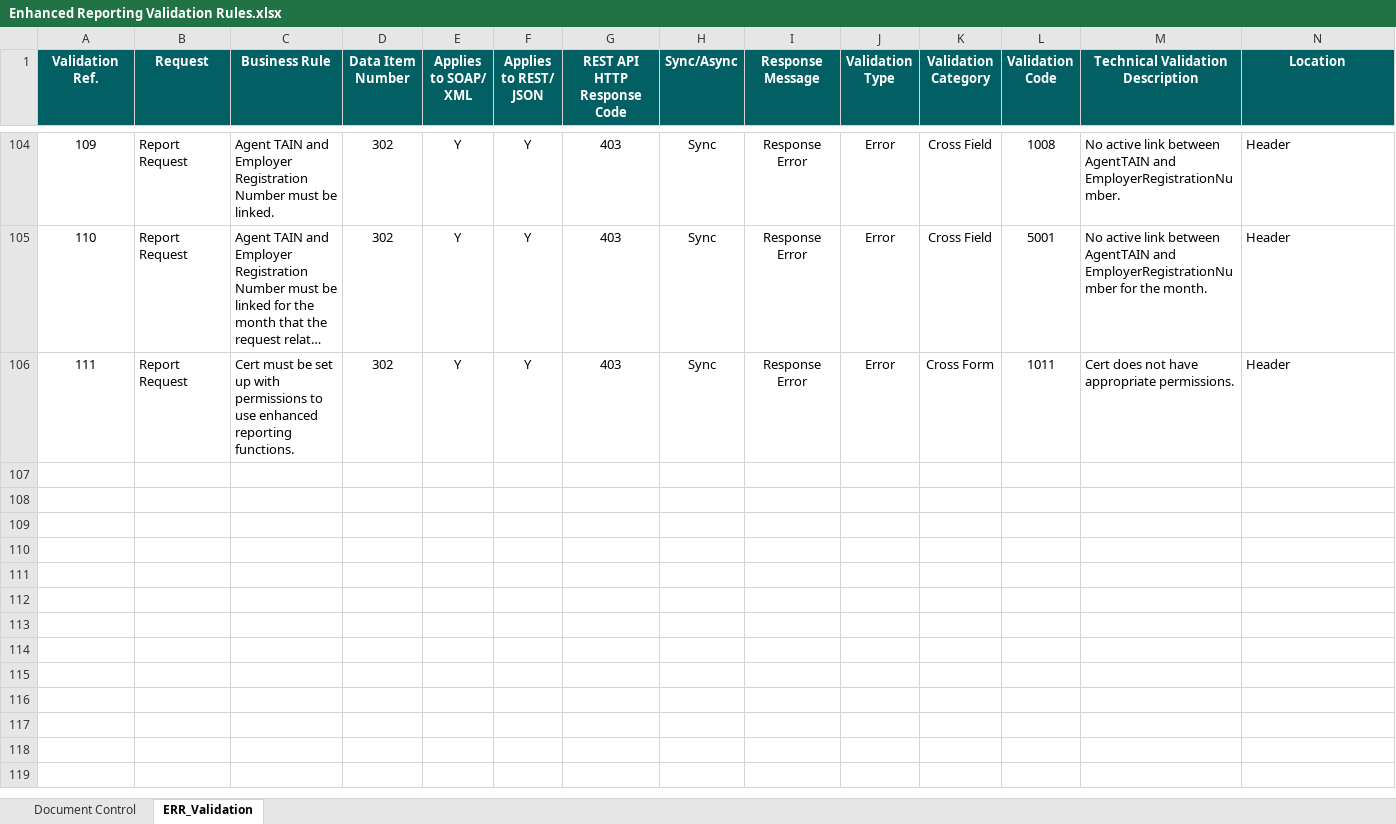
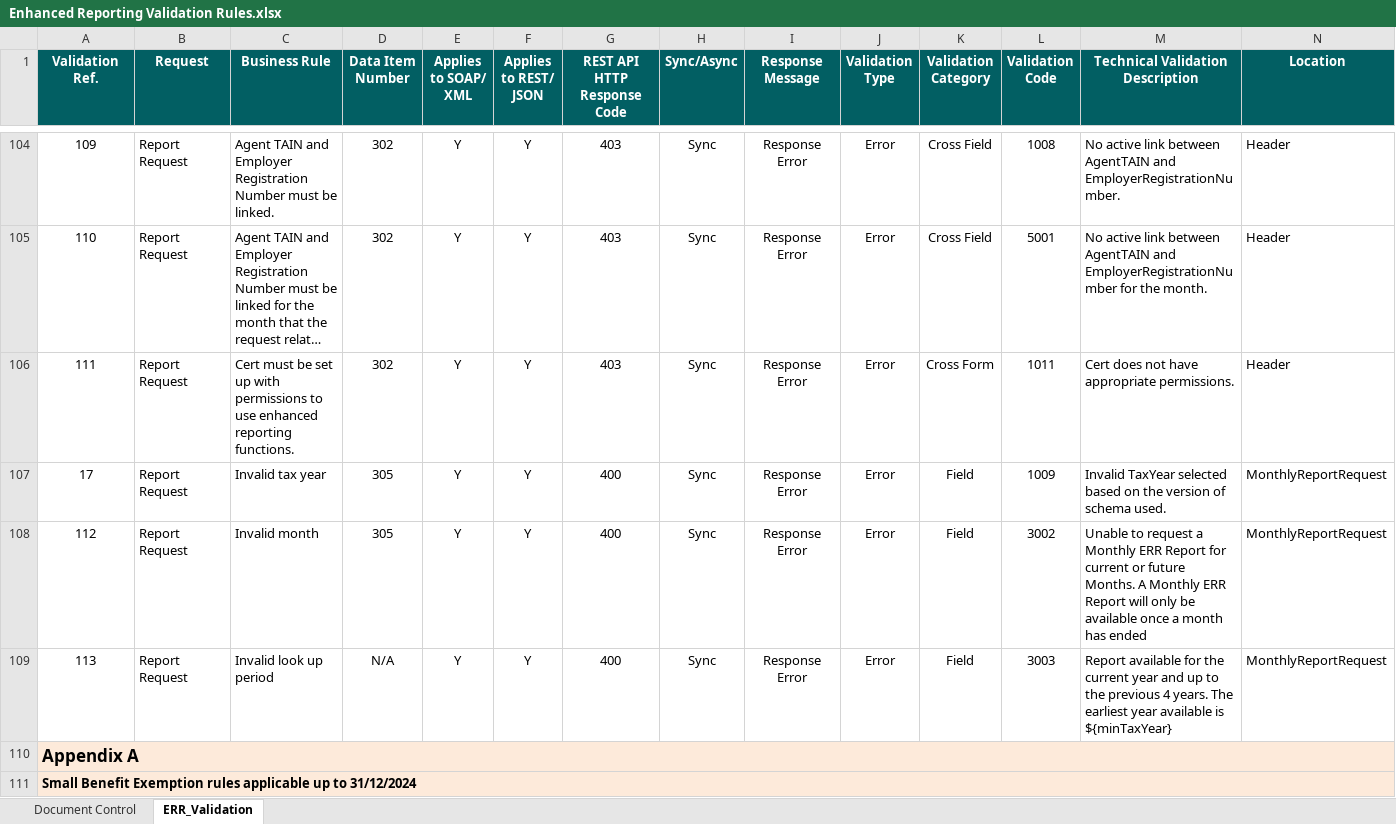
Before and after one commit to revenue-ie/paye-employers-documentation, an Excel workbook: PIT4/validation-rules/Enhanced Reporting Validation Rules.xlsx, sheet ERR_Validation, drawn as a sheet; only a part is shown, gaps mark what is left out; long unchanged cells end in …; values as stored, in another font and other column widths than the file's, no borders; rows hold the shown columns only; the diff covers the shown part only; the diff names each change by its address in the sheet, - before the commit and + after, or states it on an @@ line.

Commit message:
Update to ERR Validation Rules

```diff
--- a/PIT4/validation-rules/Enhanced Reporting Validation Rules.xlsx (sheet ERR_Validation)
+++ b/PIT4/validation-rules/Enhanced Reporting Validation Rules.xlsx (sheet ERR_Validation)
@@ row 107 unhidden: 17 | Report Request | Invalid tax year | 305 | Y | Y | 400 | Sync | Response Error | Error | Field | 1009 | Invalid TaxYear selected based on the version of schema used. | MonthlyReportRequest @@
@@ row 108 unhidden: 112 | Report Request | Invalid month | 305 | Y | Y | 400 | Sync | Response Error | Error | Field | 3002 | Unable to request a Monthly ERR Report for current or future Months. A Monthly ERR Report will only be available once a month has ended | MonthlyReportRequest @@
@@ row 109 unhidden: 113 | Report Request | Invalid look up period | N/A | Y | Y | 400 | Sync | Response Error | Error | Field | 3003 | Report available for the current year and up to the previous 4 years. The earliest year available is ${minTaxYear} | MonthlyReportRequest @@
+row 110: Appendix A
+row 111: Small Benefit Exemption rules applicable up to 31/12/2024
```
Also changed, not shown: 5 added rows, 4 edited cells and cell formats elsewhere in this sheet, sheet Document Control, PIT4/Schema Publication Changelog.xlsx, 45 other files.
